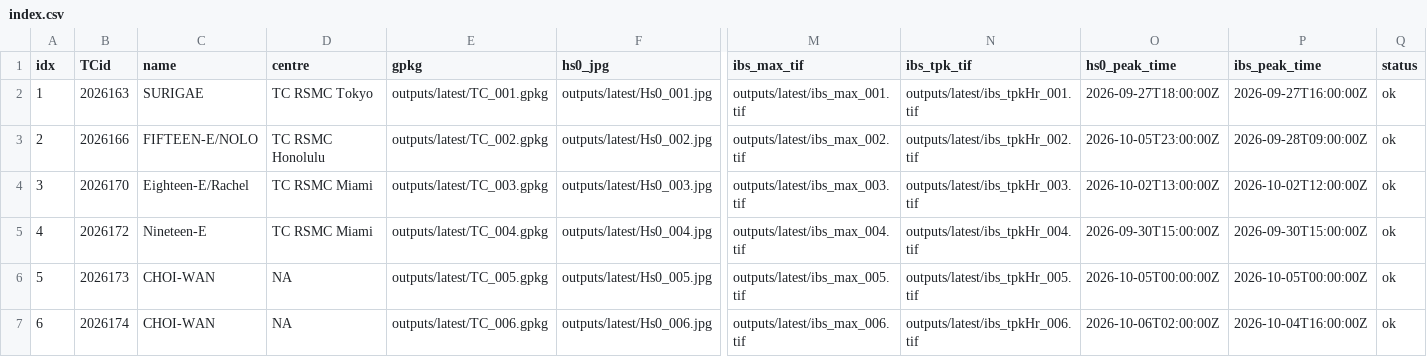
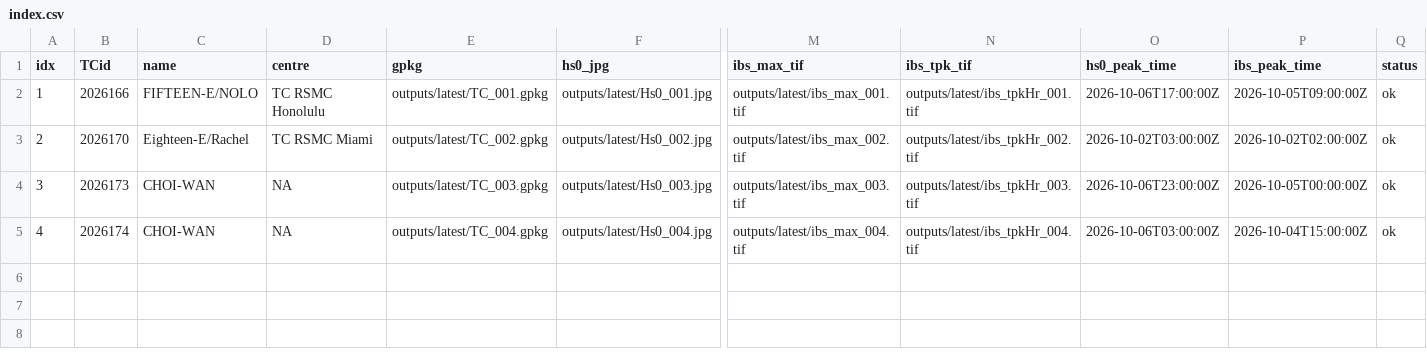
Before and after one commit to JulianOG/cyclone_ocean_waves, a CSV file: outputs/latest/index.csv, drawn as a sheet; only a part is shown, gaps mark what is left out; rows hold the shown columns only; the diff names each change by its address in the sheet, - before the commit and + after, or states it on an @@ line.

```diff
--- a/outputs/latest/index.csv
+++ b/outputs/latest/index.csv
-B2 (TCid): 2026163
+B2 (TCid): 2026166
-C2 (name): SURIGAE
+C2 (name): FIFTEEN-E/NOLO
-D2 (centre): TC RSMC Tokyo
+D2 (centre): TC RSMC Honolulu
-O2 (hs0_peak_time): 2026-09-27T18:00:00Z
+O2 (hs0_peak_time): 2026-10-06T17:00:00Z
-P2 (ibs_peak_time): 2026-09-27T16:00:00Z
+P2 (ibs_peak_time): 2026-10-05T09:00:00Z
-B3 (TCid): 2026166
+B3 (TCid): 2026170
-C3 (name): FIFTEEN-E/NOLO
+C3 (name): Eighteen-E/Rachel
-D3 (centre): TC RSMC Honolulu
+D3 (centre): TC RSMC Miami
-O3 (hs0_peak_time): 2026-10-05T23:00:00Z
+O3 (hs0_peak_time): 2026-10-02T03:00:00Z
-P3 (ibs_peak_time): 2026-09-28T09:00:00Z
+P3 (ibs_peak_time): 2026-10-02T02:00:00Z
-B4 (TCid): 2026170
+B4 (TCid): 2026173
-C4 (name): Eighteen-E/Rachel
+C4 (name): CHOI-WAN
-D4:D5 (centre): TC RSMC Miami
+D4:D5 (centre): NA
-O4 (hs0_peak_time): 2026-10-02T13:00:00Z
+O4 (hs0_peak_time): 2026-10-06T23:00:00Z
-P4 (ibs_peak_time): 2026-10-02T12:00:00Z
+P4 (ibs_peak_time): 2026-10-05T00:00:00Z
-B5 (TCid): 2026172
+B5 (TCid): 2026174
-C5 (name): Nineteen-E
+C5 (name): CHOI-WAN
-O5 (hs0_peak_time): 2026-09-30T15:00:00Z
+O5 (hs0_peak_time): 2026-10-06T03:00:00Z
-P5 (ibs_peak_time): 2026-09-30T15:00:00Z
+P5 (ibs_peak_time): 2026-10-04T15:00:00Z
-row 6: 5 | 2026173 | CHOI-WAN | NA | outputs/latest/TC_005.gpkg | outputs/latest/Hs0_005.jpg | outputs/latest/ibs_max_005.tif | outputs/latest/ibs_tpkHr_005.tif | 2026-10-05T00:00:00Z | 2026-10-05T00:00:00Z | ok
-row 7: 6 | 2026174 | CHOI-WAN | NA | outputs/latest/TC_006.gpkg | outputs/latest/Hs0_006.jpg | outputs/latest/ibs_max_006.tif | outputs/latest/ibs_tpkHr_006.tif | 2026-10-06T02:00:00Z | 2026-10-04T16:00:00Z | ok
```
Also changed, not shown: 32 other files.
